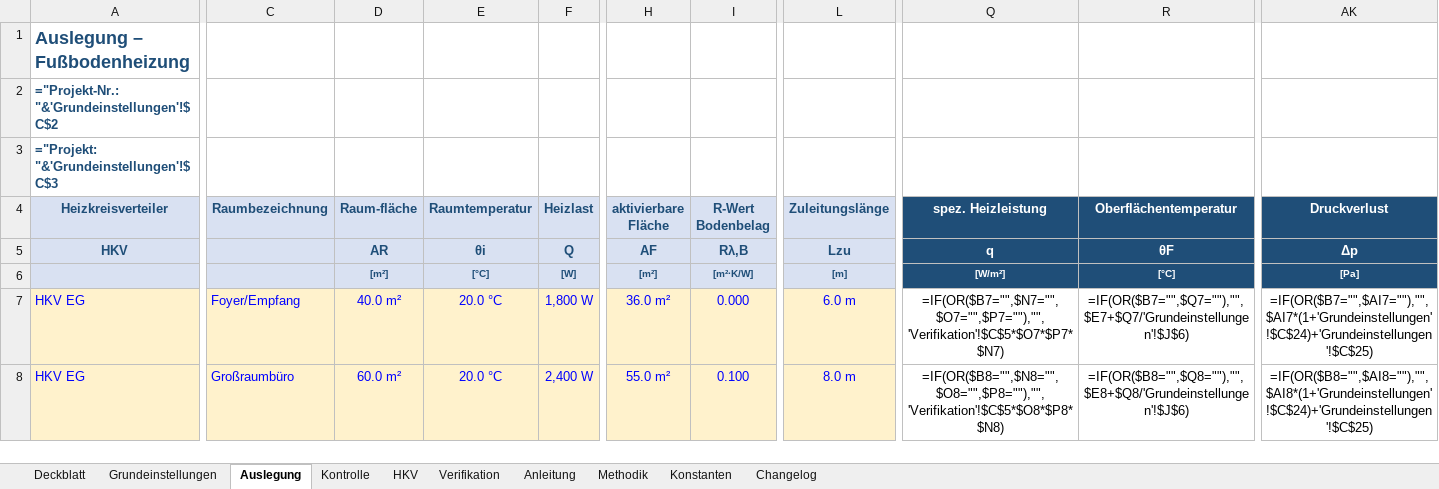
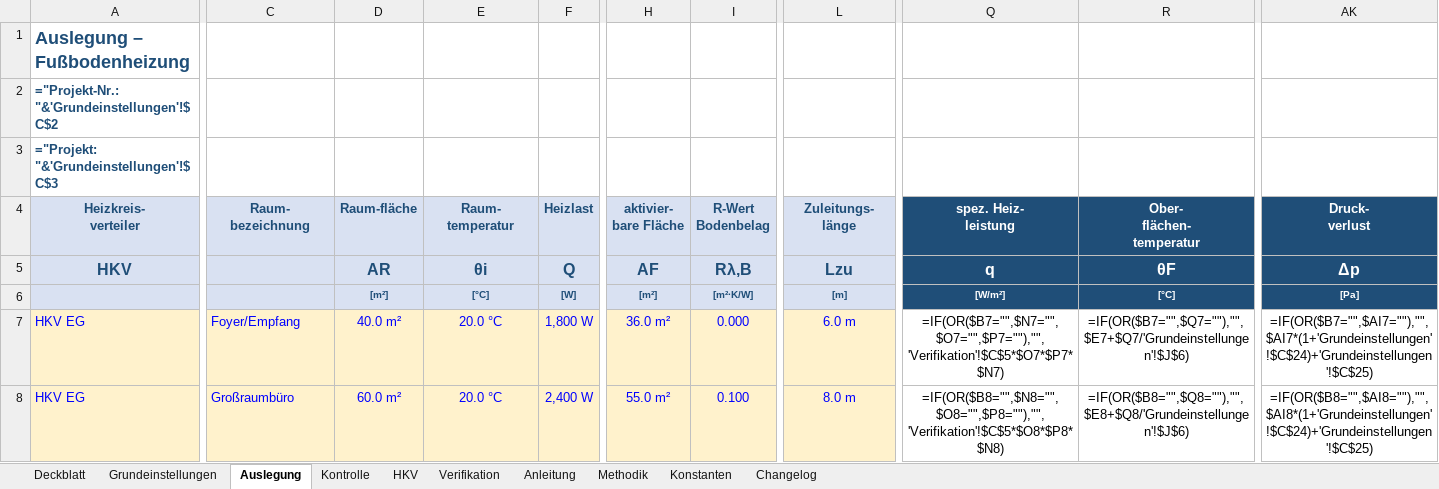
Before and after one commit to diffad/agnFBHExcel, an Excel workbook: FBH_Auslegung.xlsx, sheet Auslegung, drawn as a sheet; only a part is shown, gaps mark what is left out; values as stored, in another font and other column widths than the file's, no borders; formulas without a stored value are shown as written; charts and pictures and conditional formats not drawn; ↵ is a line break in a cell; the diff covers the shown part only; the diff names each change by its address in the sheet, - before the commit and + after, or states it on an @@ line.

```diff
--- a/FBH_Auslegung.xlsx (sheet Auslegung)
+++ b/FBH_Auslegung.xlsx (sheet Auslegung)
-A4: Heizkreisverteiler
+A4: Heizkreis- ↵ verteiler
-C4: Raumbezeichnung
+C4: Raum- ↵ bezeichnung
-E4: Raumtemperatur
+E4: Raum- ↵ temperatur
-H4: aktivierbare Fläche
+H4: aktivier- ↵ bare Fläche
-I4: R-Wert Bodenbelag
+I4: R-Wert ↵ Bodenbelag
-L4: Zuleitungslänge
+L4: Zuleitungs- ↵ länge
-Q4: spez. Heizleistung
+Q4: spez. Heiz- ↵ leistung
-R4: Oberflächentemperatur
+R4: Ober- ↵ flächen- ↵ temperatur
-AK4: Druckverlust
+AK4: Druck- ↵ verlust
@@ A5 text size: larger @@
@@ D5:L5 text size: larger @@
@@ Q5:R5 text size: larger @@
@@ AK5 text size: larger @@
```
Also changed, not shown: cell formats elsewhere in this sheet, sheet Changelog, sheet Deckblatt, 1 other file.
